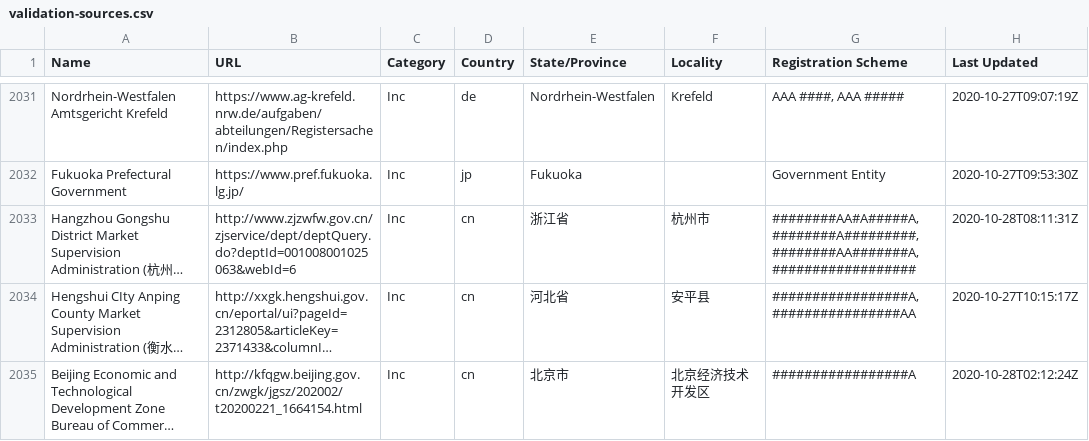
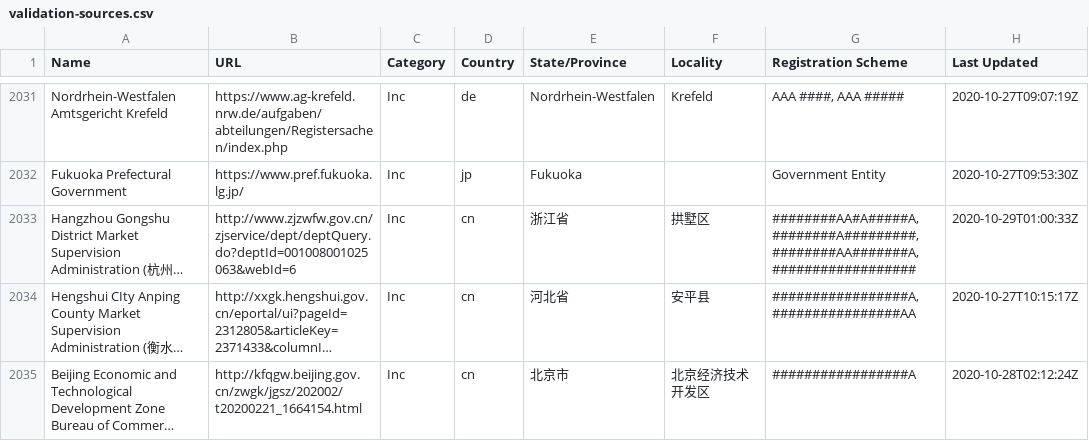
Before and after one commit to digicert/reports, a CSV file: validation-sources/validation-sources.csv, drawn as a sheet; only a part is shown, gaps mark what is left out; long unchanged cells end in …; the diff names each change by its address in the sheet, - before the commit and + after, or states it on an @@ line.

Commit message:
update validation sources csv

```diff
--- a/validation-sources/validation-sources.csv
+++ b/validation-sources/validation-sources.csv
-F2033 (Locality): 杭州市
+F2033 (Locality): 拱墅区
-H2033 (Last Updated): 2020-10-28T08:11:31Z
+H2033 (Last Updated): 2020-10-29T01:00:33Z
```
